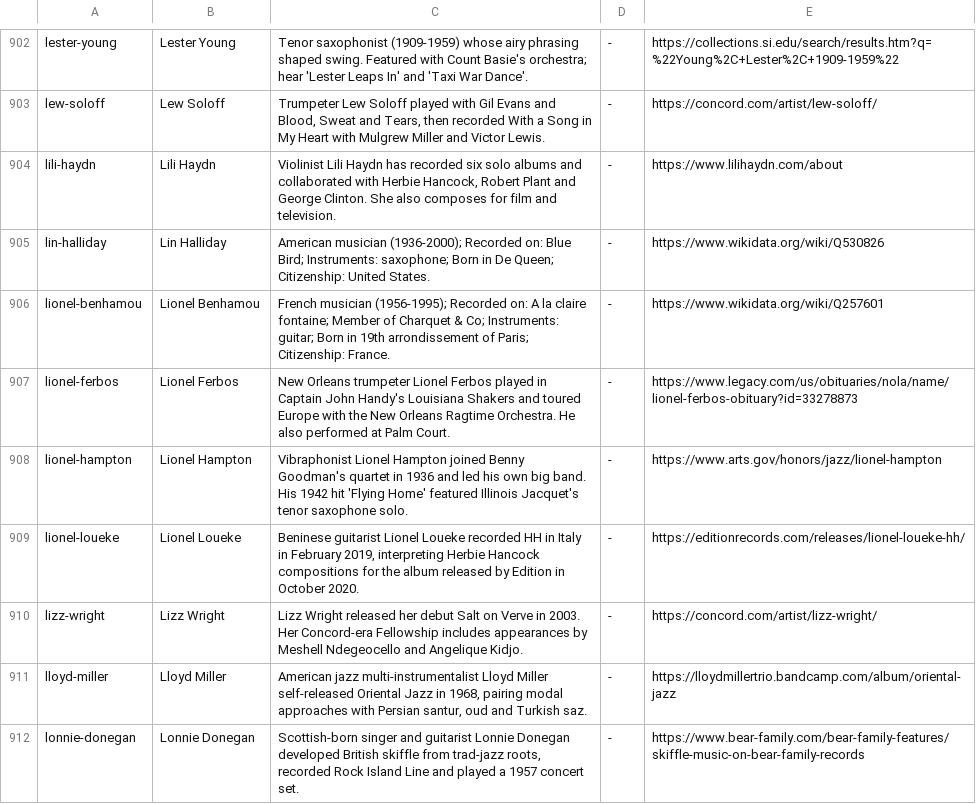
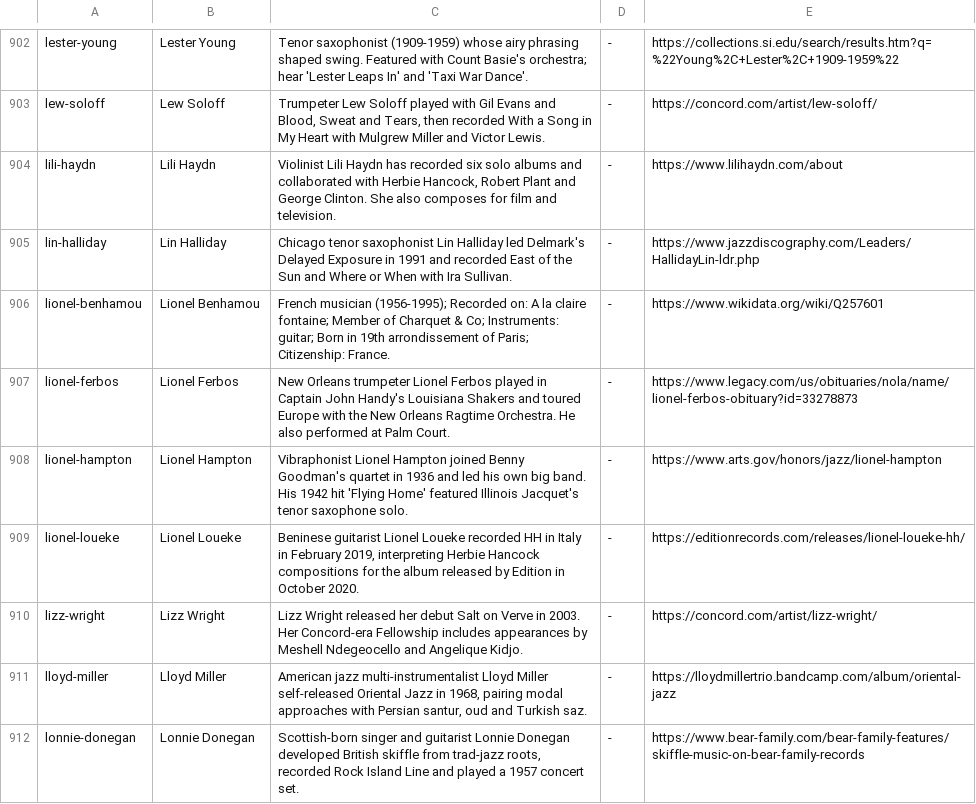
Before and after one commit to lavalava45/cardputer-pocket-jazz-radio, a TSV file: editorial/jazz-notes/sd/jazz-encyclopedia.tsv, drawn as a sheet; only a part is shown, gaps mark what is left out; the diff covers the shown part only.

```diff
--- a/editorial/jazz-notes/sd/jazz-encyclopedia.tsv
+++ b/editorial/jazz-notes/sd/jazz-encyclopedia.tsv
@@ -904,3 +904,3 @@ lew-soloff	Lew Soloff	Trumpeter Lew Soloff played with Gil Evans and Blood, Swea
 lili-haydn	Lili Haydn	Violinist Lili Haydn has recorded six solo albums and collaborated with Herbie Hancock, Robert Plant and George Clinton. She also composes for film and television.	-	https://www.lilihaydn.com/about
-lin-halliday	Lin Halliday	American musician (1936-2000); Recorded on: Blue Bird; Instruments: saxophone; Born in De Queen; Citizenship: United States.	-	https://www.wikidata.org/wiki/Q530826
+lin-halliday	Lin Halliday	Chicago tenor saxophonist Lin Halliday led Delmark's Delayed Exposure in 1991 and recorded East of the Sun and Where or When with Ira Sullivan.	-	https://www.jazzdiscography.com/Leaders/HallidayLin-ldr.php
 lionel-benhamou	Lionel Benhamou	French musician (1956-1995); Recorded on: A la claire fontaine; Member of Charquet & Co; Instruments: guitar; Born in 19th arrondissement of Paris; Citizenship: France.	-	https://www.wikidata.org/wiki/Q257601
```
Also changed, not shown: 30 edited cells elsewhere in this file, editorial/jazz-notes/source/jazz-researched-context.tsv, 8 other files.
